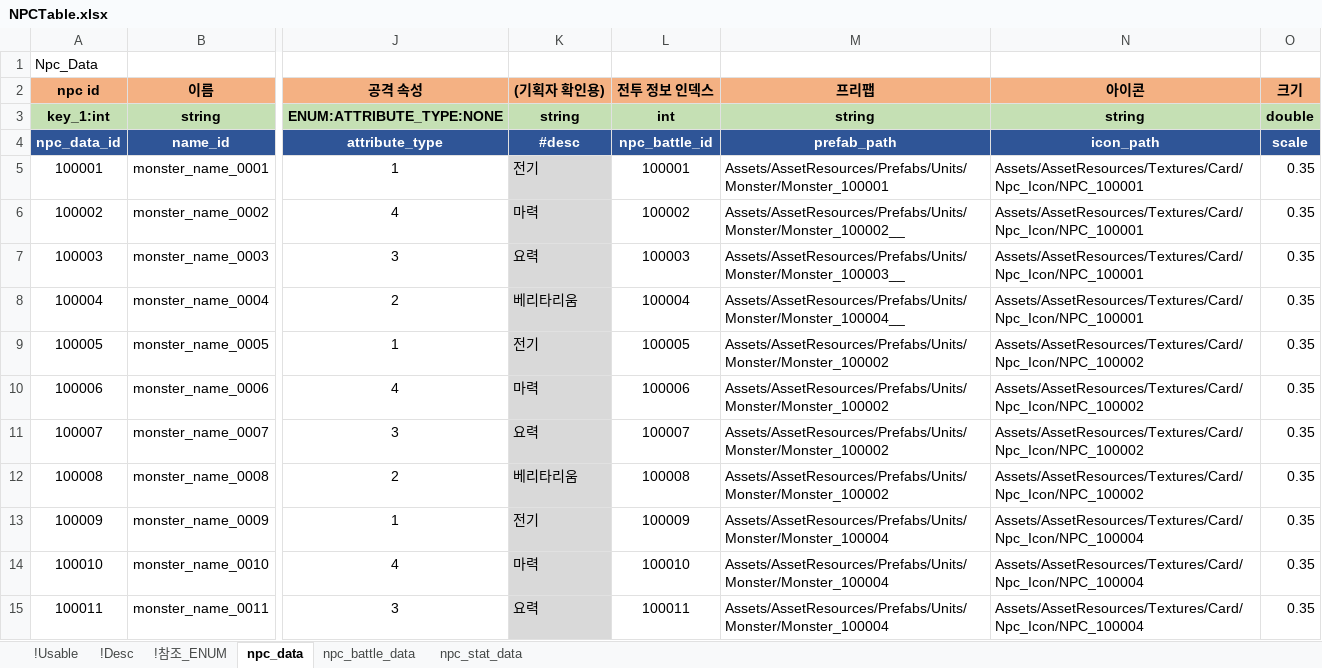
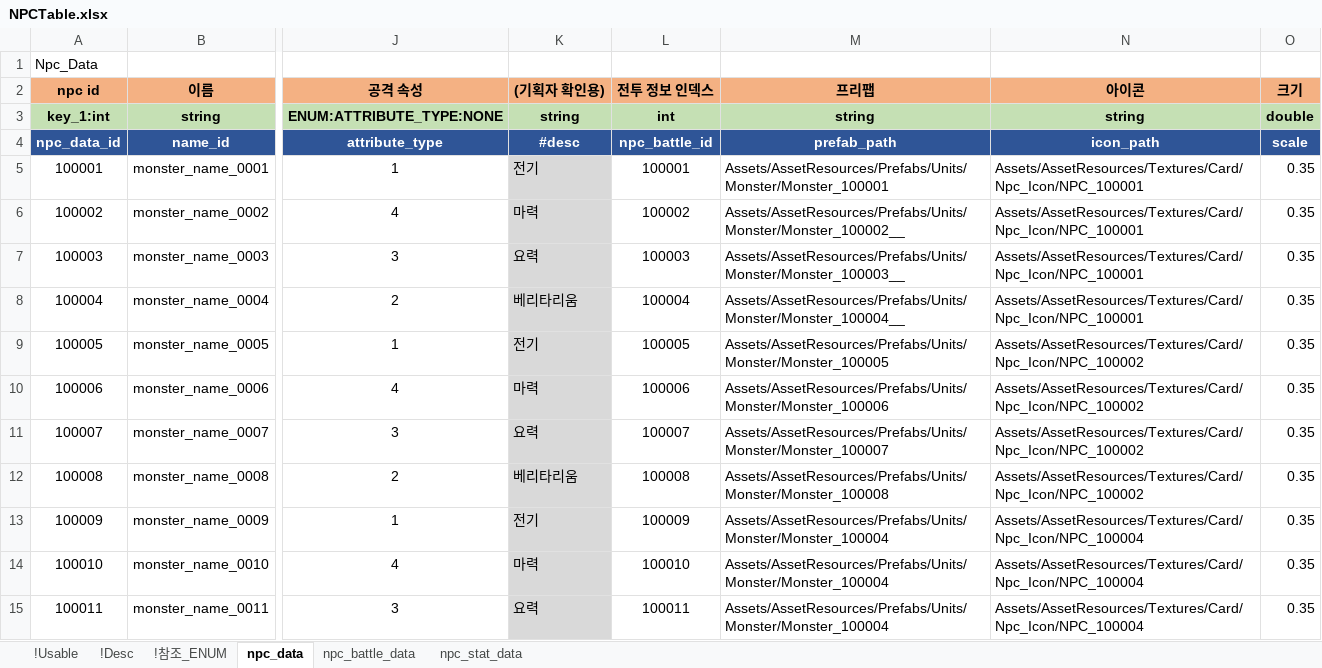
Before and after one commit to shanash/ZeroOne, an Excel workbook: Android/ExcelData/NPCTable.xlsx, sheet npc_data, drawn as a sheet; only a part is shown, gaps mark what is left out; values as stored, in another font and other column widths than the file's, no borders; the diff names each change by its address in the sheet, - before the commit and + after, or states it on an @@ line.

```diff
--- a/Android/ExcelData/NPCTable.xlsx (sheet npc_data)
+++ b/Android/ExcelData/NPCTable.xlsx (sheet npc_data)
-M9 (프리팹): Assets/AssetResources/Prefabs/Units/Monster/Monster_100002
+M9 (프리팹): Assets/AssetResources/Prefabs/Units/Monster/Monster_100005
-M10 (프리팹): Assets/AssetResources/Prefabs/Units/Monster/Monster_100002
+M10 (프리팹): Assets/AssetResources/Prefabs/Units/Monster/Monster_100006
-M11 (프리팹): Assets/AssetResources/Prefabs/Units/Monster/Monster_100002
+M11 (프리팹): Assets/AssetResources/Prefabs/Units/Monster/Monster_100007
-M12 (프리팹): Assets/AssetResources/Prefabs/Units/Monster/Monster_100002
+M12 (프리팹): Assets/AssetResources/Prefabs/Units/Monster/Monster_100008
```
Also changed, not shown: Android/ExcelData/NPCSkillTable.xlsx, 34 other files.
